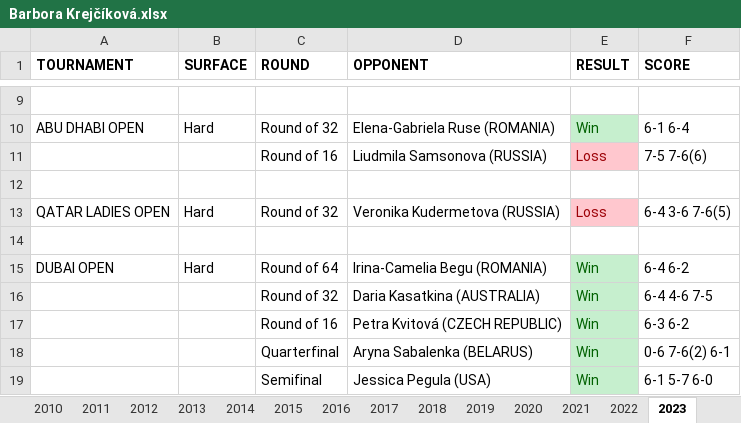
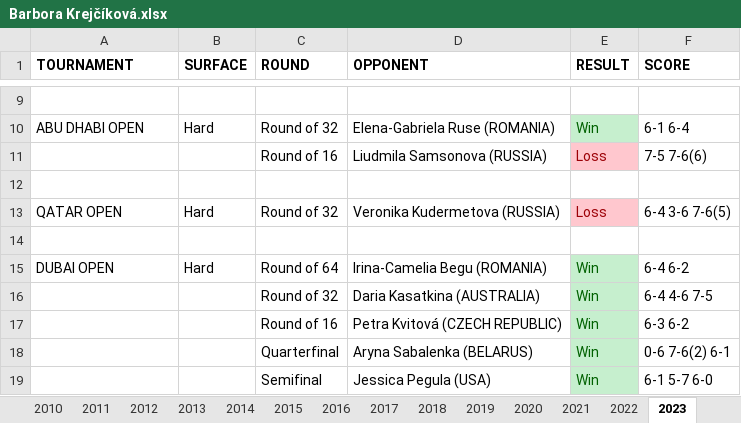
Before and after one commit to soumyavajjhala/soumyavajjhala.github.io, an Excel workbook: Tennis/WTA Tour/Barbora Krejčíková.xlsx, sheet 2023, drawn as a sheet; only a part is shown, gaps mark what is left out; values as stored, in another font and other column widths than the file's, no borders; the diff names each change by its address in the sheet, - before the commit and + after, or states it on an @@ line.

```diff
--- a/Tennis/WTA Tour/Barbora Krejčíková.xlsx (sheet 2023)
+++ b/Tennis/WTA Tour/Barbora Krejčíková.xlsx (sheet 2023)
-A13 (TOURNAMENT): QATAR LADIES OPEN
+A13 (TOURNAMENT): QATAR OPEN
```
Also changed, not shown: sheet Stats, sheet 2021, other sheet tabs, charts or pictures, Tennis/WTA Tour/Angelique Kerber.xlsx, Tennis/WTA Tour/Aryna Sabalenka.xlsx, 27 other files.
